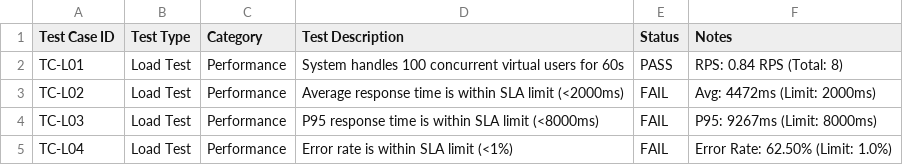
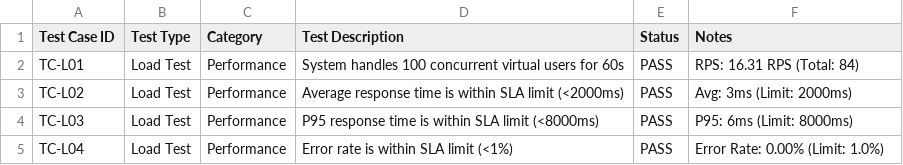
Before and after one commit to dhanunjayroyal/KisaanConnect, a CSV file: e2e_tests/reports/Load_Report.csv, drawn as a sheet.

Commit message:
feat(load-test): add local database fallback for load tests and auto-export Excel to Downloads folder

```diff
--- a/e2e_tests/reports/Load_Report.csv
+++ b/e2e_tests/reports/Load_Report.csv
@@ -1,5 +1,5 @@
 Test Case ID,Test Type,Category,Test Description,Status,Notes
-TC-L01,Load Test,Performance,System handles 100 concurrent virtual users for 60s,PASS,"RPS: 0.84 RPS (Total: 8)"
-TC-L02,Load Test,Performance,Average response time is within SLA limit (<2000ms),FAIL,"Avg: 4472ms (Limit: 2000ms)"
-TC-L03,Load Test,Performance,P95 response time is within SLA limit (<8000ms),FAIL,"P95: 9267ms (Limit: 8000ms)"
-TC-L04,Load Test,Performance,Error rate is within SLA limit (<1%),FAIL,"Error Rate: 62.50% (Limit: 1.0%)"
+TC-L01,Load Test,Performance,System handles 100 concurrent virtual users for 60s,PASS,"RPS: 16.31 RPS (Total: 84)"
+TC-L02,Load Test,Performance,Average response time is within SLA limit (<2000ms),PASS,"Avg: 3ms (Limit: 2000ms)"
+TC-L03,Load Test,Performance,P95 response time is within SLA limit (<8000ms),PASS,"P95: 6ms (Limit: 8000ms)"
+TC-L04,Load Test,Performance,Error rate is within SLA limit (<1%),PASS,"Error Rate: 0.00% (Limit: 1.0%)"
```
Also changed, not shown: 2 other files.
